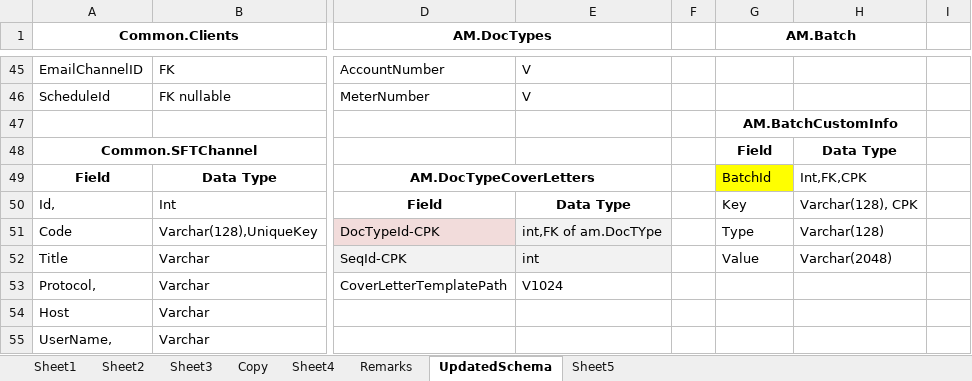
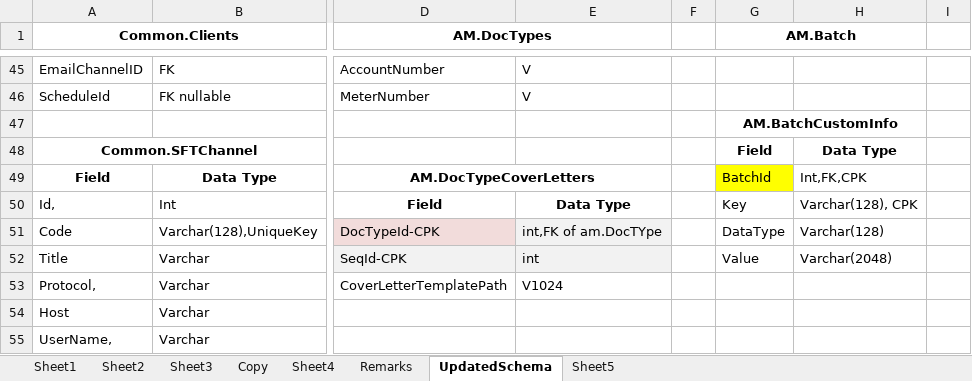
Before and after one commit to kaushikraj302000-glitch/AuthoMail-Cotality, an Excel workbook: docs/design/AuthoMailDBSchema.xlsx, sheet UpdatedSchema, drawn as a sheet; only a part is shown, gaps mark what is left out; values as stored, in another font and other column widths than the file's, no borders; the diff names each change by its address in the sheet, - before the commit and + after, or states it on an @@ line.

Commit message:
datatypes length fixes

```diff
--- a/docs/design/AuthoMailDBSchema.xlsx (sheet UpdatedSchema)
+++ b/docs/design/AuthoMailDBSchema.xlsx (sheet UpdatedSchema)
-G51 (AM.Batch): Type
+G51 (AM.Batch): DataType
```
